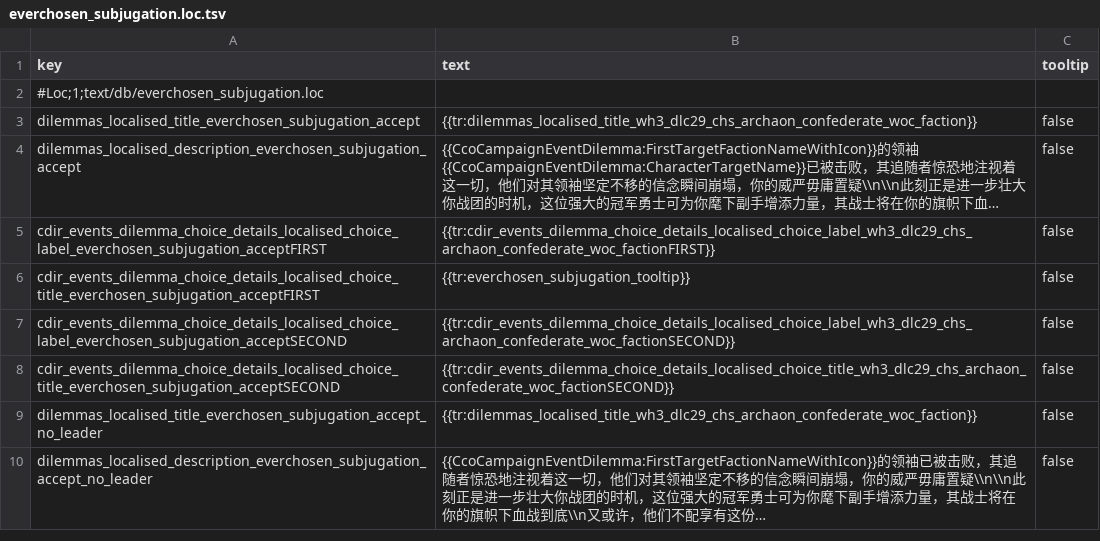
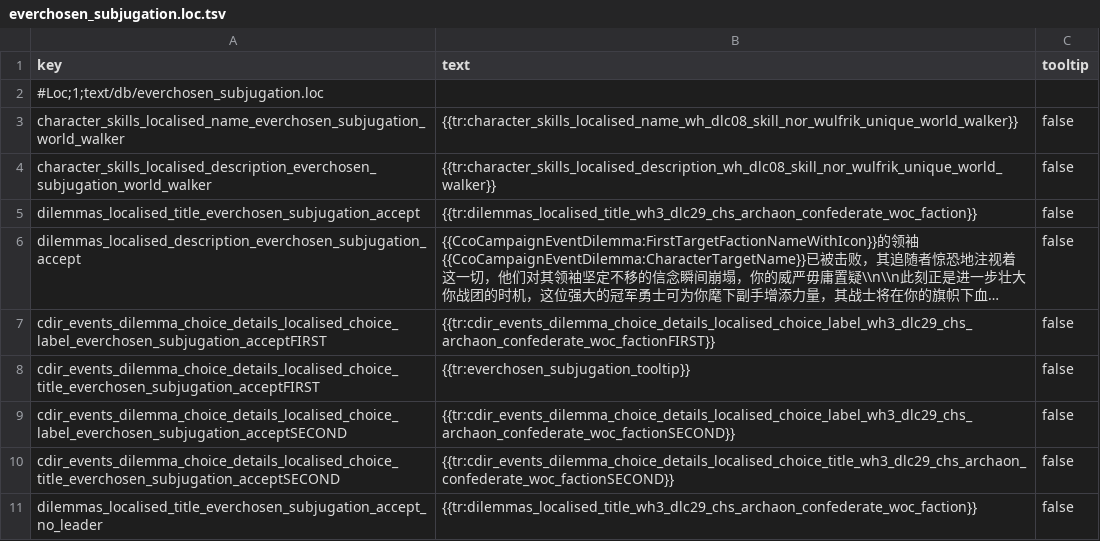
Before and after one commit to LittleJianCH/Everchosen, a TSV file: mods/archaon-everchosen/assets/text/db/everchosen_subjugation.loc.tsv, drawn as a sheet; only a part is shown; the shorter side is filled out with more unchanged rows; long unchanged cells end in ….

Commit message:
feat: adapt World Walker recruitment bonuses for Archaon

```diff
--- a/mods/archaon-everchosen/assets/text/db/everchosen_subjugation.loc.tsv
+++ b/mods/archaon-everchosen/assets/text/db/everchosen_subjugation.loc.tsv
@@ -2,2 +2,4 @@ key	text	tooltip
 #Loc;1;text/db/everchosen_subjugation.loc		
+character_skills_localised_name_everchosen_subjugation_world_walker	{{tr:character_skills_localised_name_wh_dlc08_skill_nor_wulfrik_unique_world_walker}}	false
+character_skills_localised_description_everchosen_subjugation_world_walker	{{tr:character_skills_localised_description_wh_dlc08_skill_nor_wulfrik_unique_world_walker}}	false
 dilemmas_localised_title_everchosen_subjugation_accept	{{tr:dilemmas_localised_title_wh3_dlc29_chs_archaon_confederate_woc_faction}}	false
```
Also changed, not shown: 5 other files.
